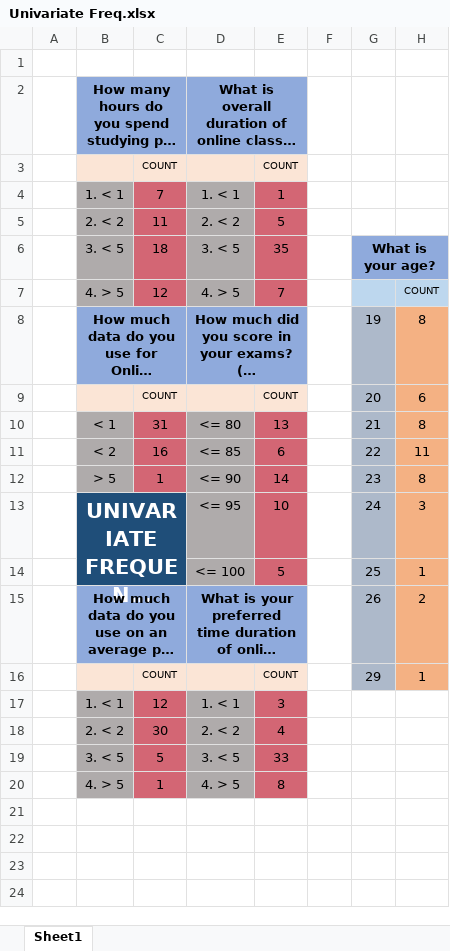
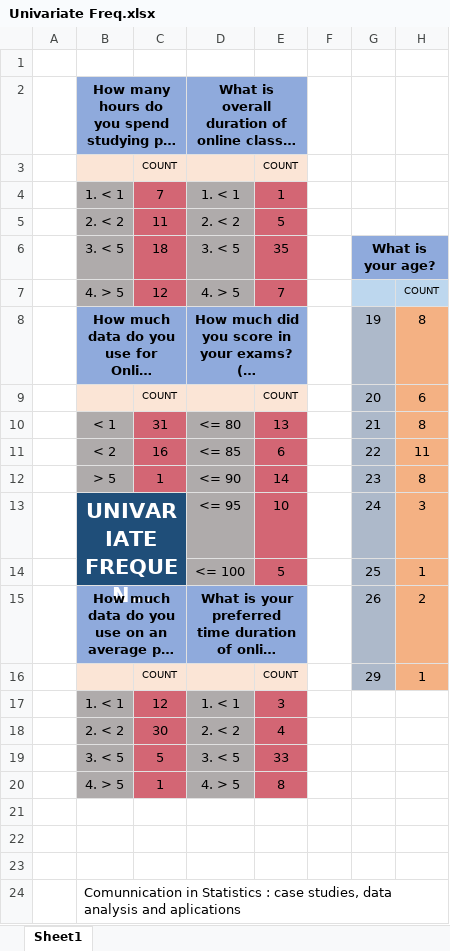
Before and after one commit to BALAJI24092001/Student-Perception-Analysis, an Excel workbook: Results/Univariate Freq.xlsx, sheet Sheet1, drawn as a sheet; long unchanged cells end in …; values as stored, in another font and other column widths than the file's, no borders; the diff names each change by its address in the sheet, - before the commit and + after, or states it on an @@ line.

```diff
--- a/Results/Univariate Freq.xlsx (sheet Sheet1)
+++ b/Results/Univariate Freq.xlsx (sheet Sheet1)
+row 21: (empty)
+row 22: (empty)
+row 23: (empty)
+row 24:  | Comunnication in Statistics : case studies, data analysis and aplications
```
Also changed, not shown: 8 other files.
